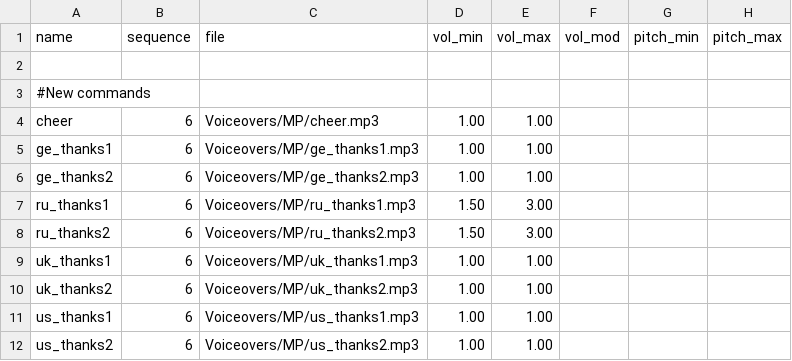
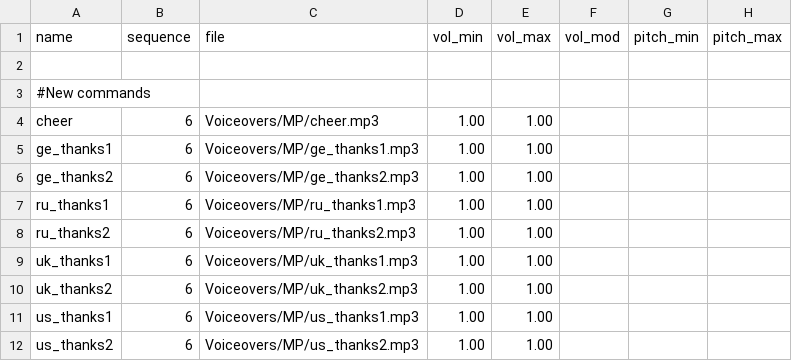
Before and after one commit to nl-squad/nl-cod2-zom-iwds, a CSV file: iwds/zz.iwd/all/soundaliases/sounds.csv, drawn as a sheet; only a part is shown; the diff names each change by its address in the sheet, - before the commit and + after, or states it on an @@ line.

Commit message:
Fix invalid range of min and max volume

```diff
--- a/iwds/zz.iwd/all/soundaliases/sounds.csv
+++ b/iwds/zz.iwd/all/soundaliases/sounds.csv
-D7:D8 (vol_min): 1.50
+D7:D8 (vol_min): 1.00
-E7:E8 (vol_max): 3.00
+E7:E8 (vol_max): 1.00
```
Also changed, not shown: 1 other file.
